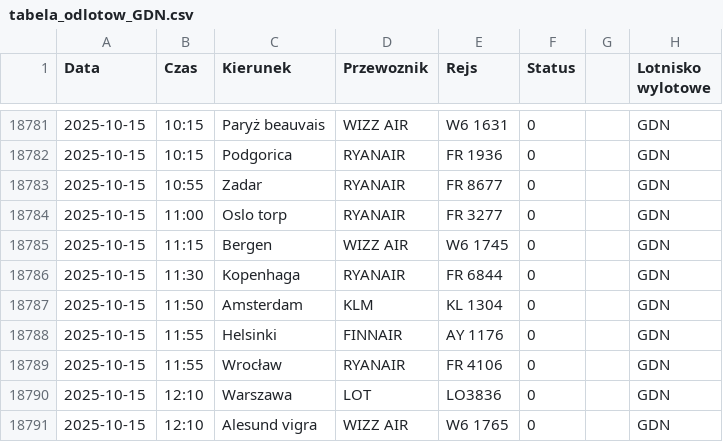
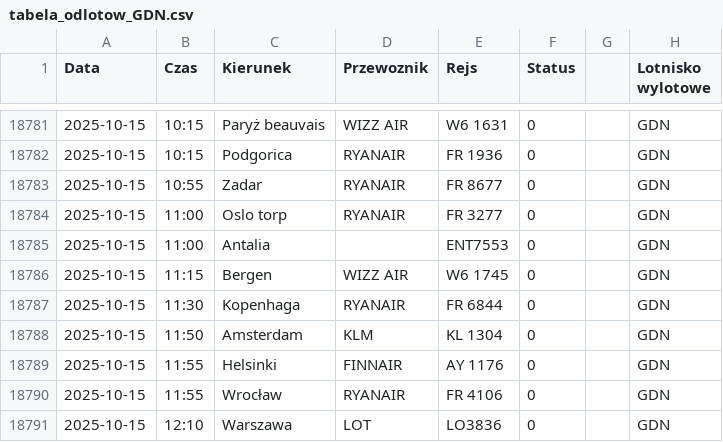
Before and after one commit to dariazielinska/departures-scraper, a CSV file: scraper/scraper_output/tabela_odlotow_GDN.csv, drawn as a sheet; only a part is shown, gaps mark what is left out; the shorter side is filled out with more unchanged rows.

```diff
--- a/scraper/scraper_output/tabela_odlotow_GDN.csv
+++ b/scraper/scraper_output/tabela_odlotow_GDN.csv
@@ -18784,2 +18784,3 @@ Data;Czas;Kierunek;Przewoznik;Rejs;Status;;Lotnisko wylotowe
 2025-10-15;11:00;Oslo torp;RYANAIR;FR 3277;0;;"GDN"
+2025-10-15;11:00;Antalia;;ENT7553;0;;"GDN"
 2025-10-15;11:15;Bergen;WIZZ AIR;W6 1745;0;;"GDN"
```
Also changed, not shown: scraper/scraper_output/tabela_odlotow_KTW.csv, 1 other file.
